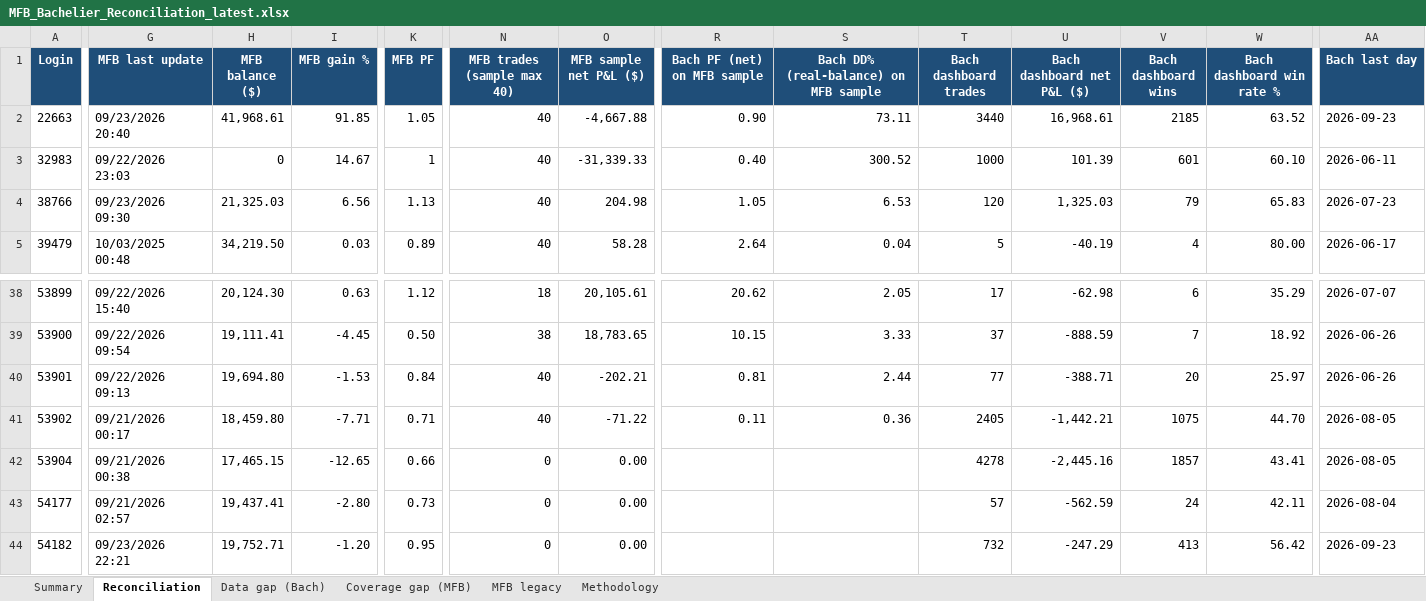
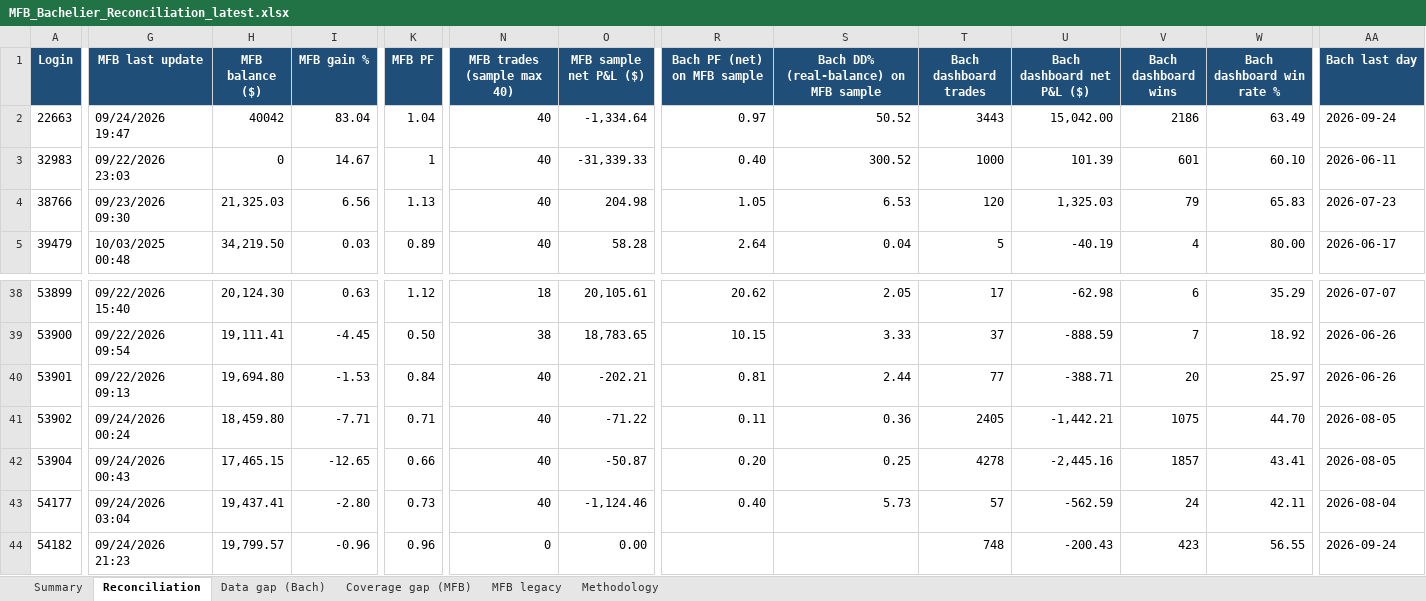
Before and after one commit to TheCryptocrat/bachelier-dashboards, an Excel workbook: MFB_Bachelier_Reconciliation_latest.xlsx, sheet Reconciliation, drawn as a sheet; only a part is shown, gaps mark what is left out; values as stored, in another font and other column widths than the file's, no borders; the diff covers the shown part only; the diff names each change by its address in the sheet, - before the commit and + after, or states it on an @@ line.

Commit message:
Update dashboards — 2026-09-25

```diff
--- a/MFB_Bachelier_Reconciliation_latest.xlsx (sheet Reconciliation)
+++ b/MFB_Bachelier_Reconciliation_latest.xlsx (sheet Reconciliation)
-G2 (MFB last update): 09/23/2026 20:40
+G2 (MFB last update): 09/24/2026 19:47
-H2 (MFB balance ($)): 41,968.61
+H2 (MFB balance ($)): 40042
-I2 (MFB gain %): 91.85
+I2 (MFB gain %): 83.04
-K2 (MFB PF): 1.05
+K2 (MFB PF): 1.04
-O2 (MFB sample net P&L ($)): -4,667.88
+O2 (MFB sample net P&L ($)): -1,334.64
-R2 (Bach PF (net) on MFB sample): 0.90
+R2 (Bach PF (net) on MFB sample): 0.97
-S2: 73.11
+S2: 50.52
-T2 (Bach dashboard trades): 3440
+T2 (Bach dashboard trades): 3443
-U2 (Bach dashboard net P&L ($)): 16,968.61
+U2 (Bach dashboard net P&L ($)): 15,042.00
-V2 (Bach dashboard wins): 2185
+V2 (Bach dashboard wins): 2186
-W2 (Bach dashboard win rate %): 63.52
+W2 (Bach dashboard win rate %): 63.49
-AA2 (Bach last day): 2026-09-23
+AA2 (Bach last day): 2026-09-24
-G41 (MFB last update): 09/21/2026 00:17
+G41 (MFB last update): 09/24/2026 00:24
-G42 (MFB last update): 09/21/2026 00:38
+G42 (MFB last update): 09/24/2026 00:43
-N42:N43 (MFB trades (sample max 40)): 0
+N42:N43 (MFB trades (sample max 40)): 40
-O42 (MFB sample net P&L ($)): 0.00
+O42 (MFB sample net P&L ($)): -50.87
-R42 (Bach PF (net) on MFB sample): (empty)
+R42 (Bach PF (net) on MFB sample): 0.20
-S42: (empty)
+S42: 0.25
-G43 (MFB last update): 09/21/2026 02:57
+G43 (MFB last update): 09/24/2026 03:04
-O43 (MFB sample net P&L ($)): 0.00
+O43 (MFB sample net P&L ($)): -1,124.46
-R43 (Bach PF (net) on MFB sample): (empty)
+R43 (Bach PF (net) on MFB sample): 0.40
-S43: (empty)
+S43: 5.73
-G44 (MFB last update): 09/23/2026 22:21
+G44 (MFB last update): 09/24/2026 21:23
-H44 (MFB balance ($)): 19,752.71
+H44 (MFB balance ($)): 19,799.57
-I44 (MFB gain %): -1.20
+I44 (MFB gain %): -0.96
-K44 (MFB PF): 0.95
+K44 (MFB PF): 0.96
-T44 (Bach dashboard trades): 732
+T44 (Bach dashboard trades): 748
-U44 (Bach dashboard net P&L ($)): -247.29
+U44 (Bach dashboard net P&L ($)): -200.43
-V44 (Bach dashboard wins): 413
+V44 (Bach dashboard wins): 423
-W44 (Bach dashboard win rate %): 56.42
+W44 (Bach dashboard win rate %): 56.55
-AA44 (Bach last day): 2026-09-23
+AA44 (Bach last day): 2026-09-24
```
Also changed, not shown: 333 edited cells elsewhere in this sheet, sheet MFB legacy, sheet Data gap (Bach), sheet Summary, 6 other files.
